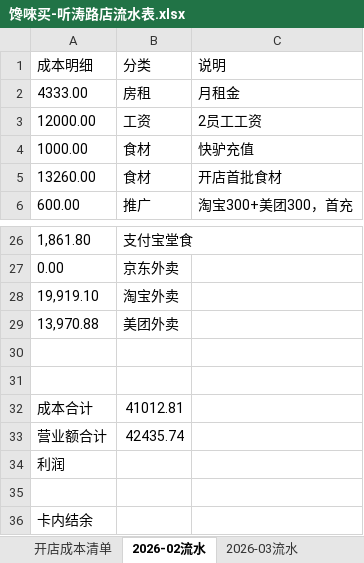
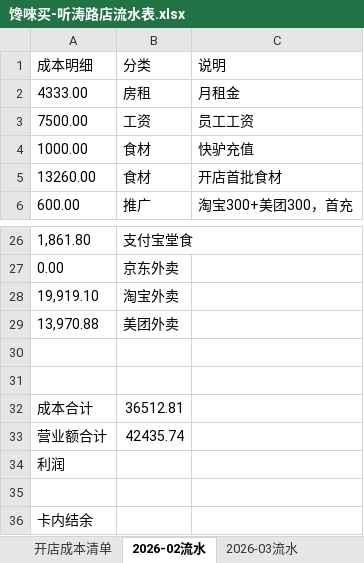
Before and after one commit to OldChicken/ChanWeiMai, an Excel workbook: 财务与流水/馋唻买-听涛路店流水表.xlsx, sheet 2026-02流水, drawn as a sheet; only a part is shown, gaps mark what is left out; values as stored, in another font and other column widths than the file's, no borders; table styles not drawn; the diff names each change by its address in the sheet, - before the commit and + after, or states it on an @@ line.

```diff
--- a/财务与流水/馋唻买-听涛路店流水表.xlsx (sheet 2026-02流水)
+++ b/财务与流水/馋唻买-听涛路店流水表.xlsx (sheet 2026-02流水)
-A3: 12000.00
+A3: 7500.00
-C3: 2员工工资
+C3: 员工工资
-B32: 41012.81
+B32: 36512.81
```
Also changed, not shown: sheet 2026-03流水, charts or pictures.
